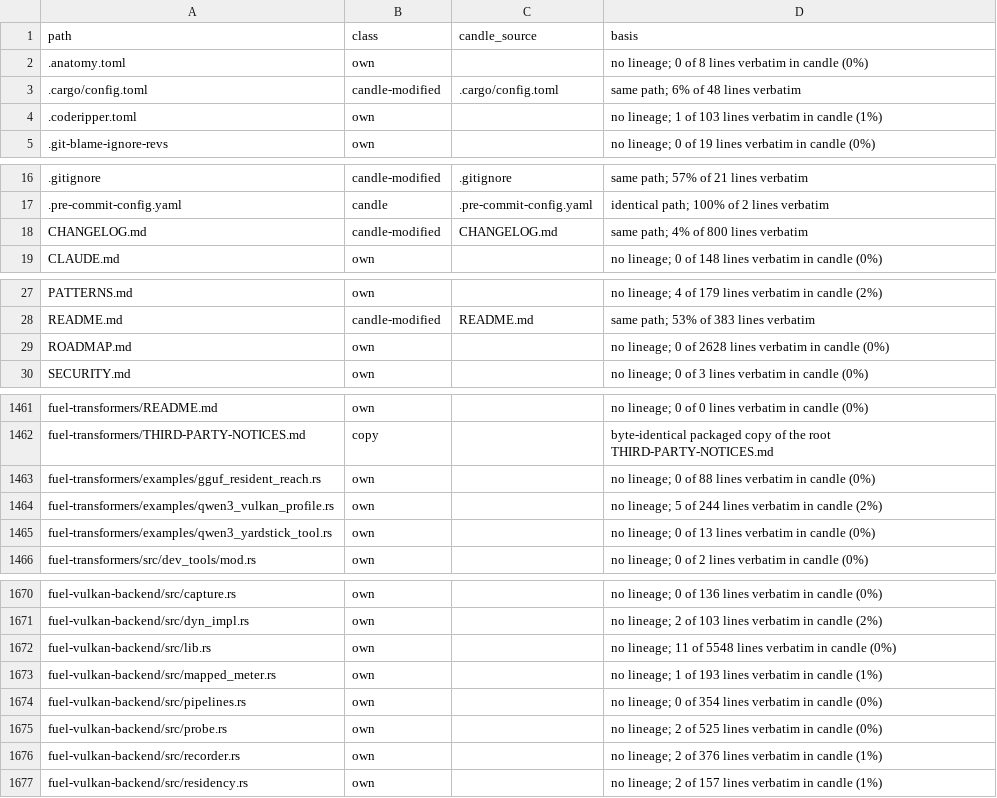
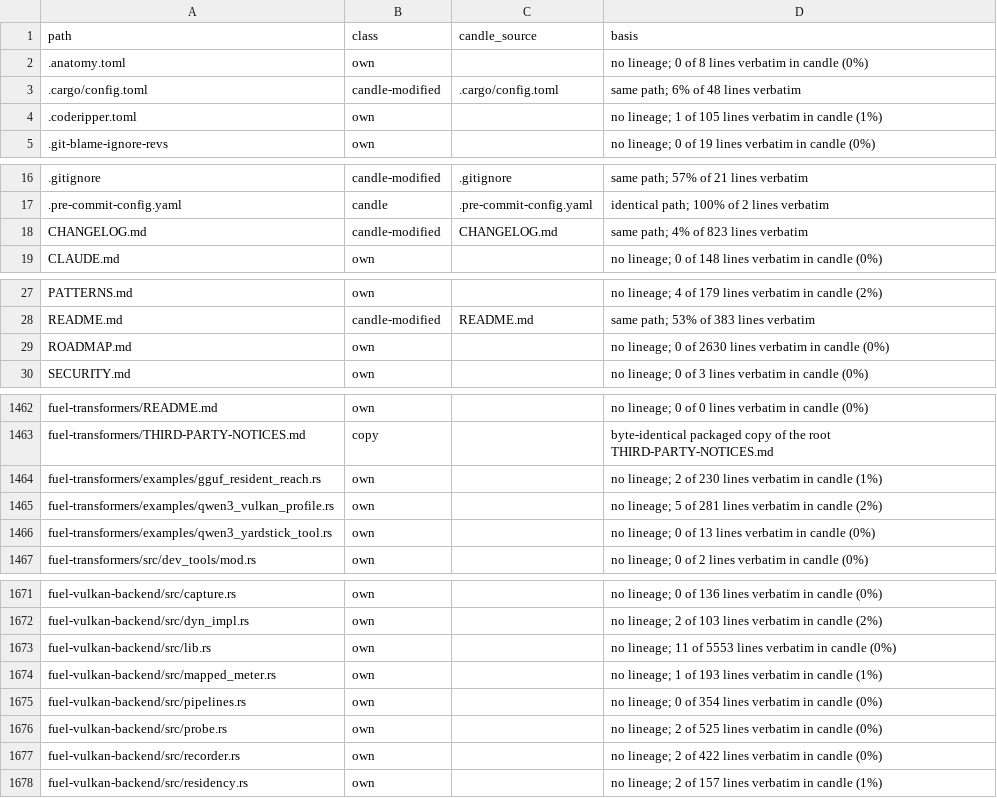
Before and after one commit to ThinkersJournal/fuel, a TSV file: docs/provenance/FILES.tsv, drawn as a sheet; only a part is shown, gaps mark what is left out; the diff covers the shown part only.

```diff
--- a/docs/provenance/FILES.tsv
+++ b/docs/provenance/FILES.tsv
@@ -3,3 +3,3 @@ path	class	candle_source	basis
 .cargo/config.toml	candle-modified	.cargo/config.toml	same path; 6% of 48 lines verbatim
-.coderipper.toml	own		no lineage; 1 of 103 lines verbatim in candle (1%)
+.coderipper.toml	own		no lineage; 1 of 105 lines verbatim in candle (1%)
 .git-blame-ignore-revs	own		no lineage; 0 of 19 lines verbatim in candle (0%)
@@ -17,3 +17,3 @@ path	class	candle_source	basis
 .pre-commit-config.yaml	candle	.pre-commit-config.yaml	identical path; 100% of 2 lines verbatim
-CHANGELOG.md	candle-modified	CHANGELOG.md	same path; 4% of 800 lines verbatim
+CHANGELOG.md	candle-modified	CHANGELOG.md	same path; 4% of 823 lines verbatim
 CLAUDE.md	own		no lineage; 0 of 148 lines verbatim in candle (0%)
@@ -28,3 +28,3 @@ PATTERNS.md	own		no lineage; 4 of 179 lines verbatim in candle (2%)
 README.md	candle-modified	README.md	same path; 53% of 383 lines verbatim
-ROADMAP.md	own		no lineage; 0 of 2628 lines verbatim in candle (0%)
+ROADMAP.md	own		no lineage; 0 of 2630 lines verbatim in candle (0%)
 SECURITY.md	own		no lineage; 0 of 3 lines verbatim in candle (0%)
@@ -1462,4 +1463,4 @@ fuel-transformers/README.md	own		no lineage; 0 of 0 lines verbatim in candle (0%
 fuel-transformers/THIRD-PARTY-NOTICES.md	copy		byte-identical packaged copy of the root THIRD-PARTY-NOTICES.md
-fuel-transformers/examples/gguf_resident_reach.rs	own		no lineage; 0 of 88 lines verbatim in candle (0%)
-fuel-transformers/examples/qwen3_vulkan_profile.rs	own		no lineage; 5 of 244 lines verbatim in candle (2%)
+fuel-transformers/examples/gguf_resident_reach.rs	own		no lineage; 2 of 230 lines verbatim in candle (1%)
+fuel-transformers/examples/qwen3_vulkan_profile.rs	own		no lineage; 5 of 281 lines verbatim in candle (2%)
 fuel-transformers/examples/qwen3_yardstick_tool.rs	own		no lineage; 0 of 13 lines verbatim in candle (0%)
@@ -1671,3 +1672,3 @@ fuel-vulkan-backend/src/capture.rs	own		no lineage; 0 of 136 lines verbatim in c
 fuel-vulkan-backend/src/dyn_impl.rs	own		no lineage; 2 of 103 lines verbatim in candle (2%)
-fuel-vulkan-backend/src/lib.rs	own		no lineage; 11 of 5548 lines verbatim in candle (0%)
+fuel-vulkan-backend/src/lib.rs	own		no lineage; 11 of 5553 lines verbatim in candle (0%)
 fuel-vulkan-backend/src/mapped_meter.rs	own		no lineage; 1 of 193 lines verbatim in candle (1%)
@@ -1675,3 +1676,3 @@ fuel-vulkan-backend/src/pipelines.rs	own		no lineage; 0 of 354 lines verbatim in
 fuel-vulkan-backend/src/probe.rs	own		no lineage; 2 of 525 lines verbatim in candle (0%)
-fuel-vulkan-backend/src/recorder.rs	own		no lineage; 2 of 376 lines verbatim in candle (1%)
+fuel-vulkan-backend/src/recorder.rs	own		no lineage; 2 of 422 lines verbatim in candle (0%)
 fuel-vulkan-backend/src/residency.rs	own		no lineage; 2 of 157 lines verbatim in candle (1%)
```
Also changed, not shown: 1 added row and 16 edited cells elsewhere in this file, 5 other files.
